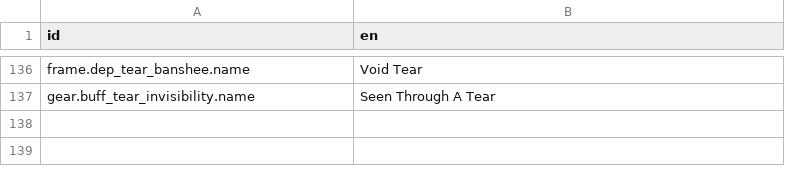
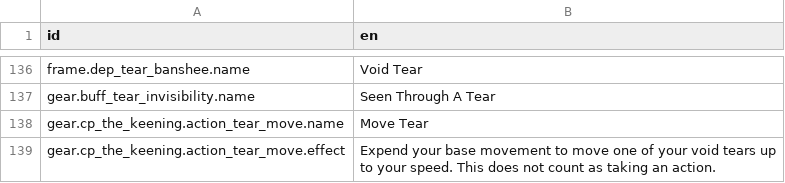
Before and after one commit to Reag/ThyHubrisManifest, a CSV file: localization/localizations.csv, drawn as a sheet; only a part is shown, gaps mark what is left out.

```diff
--- a/localization/localizations.csv
+++ b/localization/localizations.csv
@@ -200 +200,3 @@ frame.dep_tear_banshee.name,Void Tear
 gear.buff_tear_invisibility.name,Seen Through A Tear
+gear.cp_the_keening.action_tear_move.name,Move Tear
+gear.cp_the_keening.action_tear_move.effect,"Expend your base movement to move one of your void tears up to your speed. This does not count as taking an action."
```
Also changed, not shown: 5 other files.
